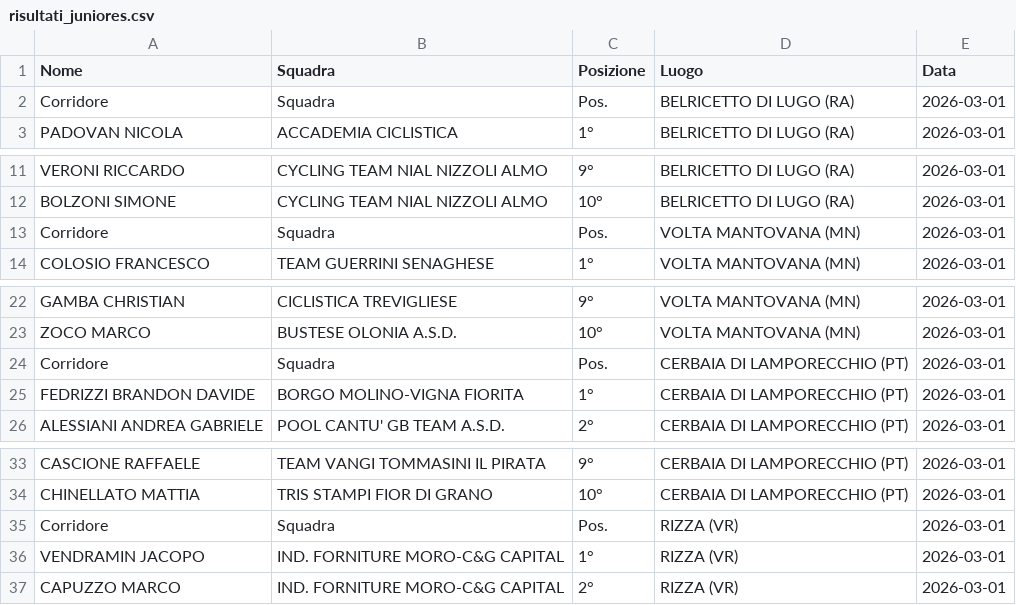
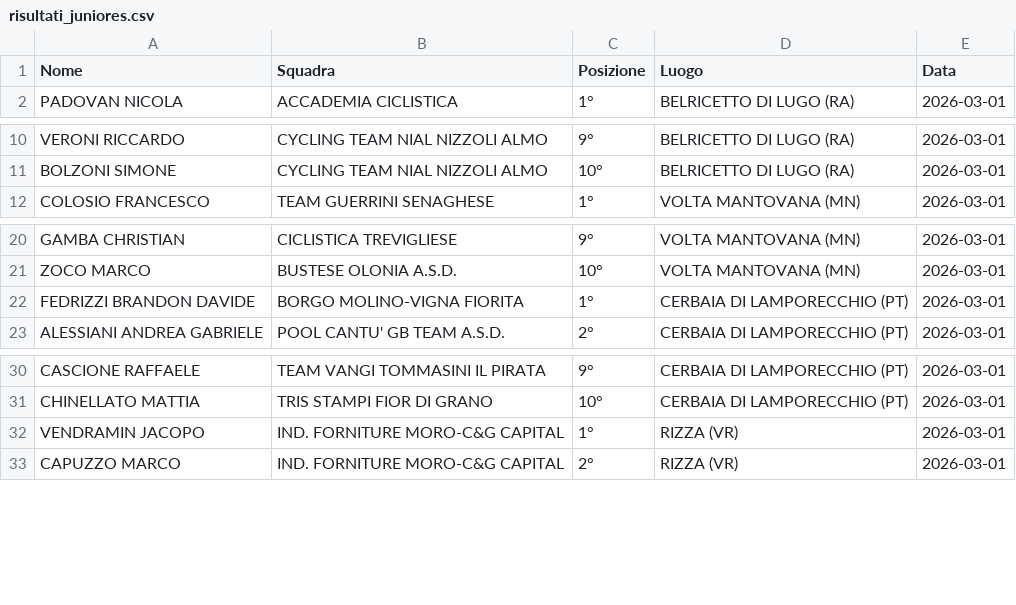
Before and after one commit to tommivincenzi-lab/fci-data-scraper, a CSV file: risultati_juniores.csv, drawn as a sheet; only a part is shown, gaps mark what is left out; the diff names each change by its address in the sheet, - before the commit and + after, or states it on an @@ line.

```diff
--- a/risultati_juniores.csv
+++ b/risultati_juniores.csv
-row 2: Corridore | Squadra | Pos. | BELRICETTO DI LUGO (RA) | 2026-03-01
-row 13: Corridore | Squadra | Pos. | VOLTA MANTOVANA (MN) | 2026-03-01
-row 24: Corridore | Squadra | Pos. | CERBAIA DI LAMPORECCHIO (PT) | 2026-03-01
-row 35: Corridore | Squadra | Pos. | RIZZA (VR) | 2026-03-01
```
